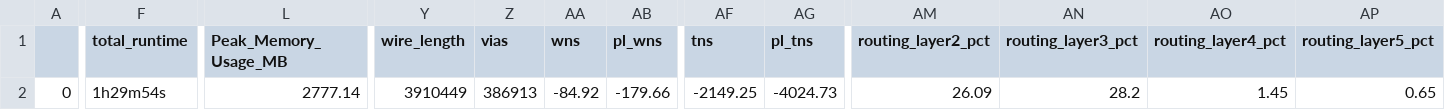
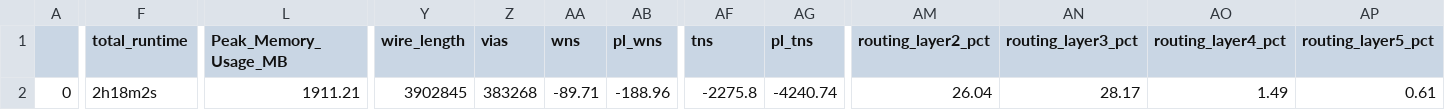
Before and after one commit to htfab/ks-guitar, a CSV file: signoff/user_project/final_summary_report.csv, drawn as a sheet; only a part is shown, gaps mark what is left out; the diff names each change by its address in the sheet, - before the commit and + after, or states it on an @@ line.

Commit message:
Rebuild with alternative decap cell, 2nd try

```diff
--- a/signoff/user_project/final_summary_report.csv
+++ b/signoff/user_project/final_summary_report.csv
-F2 (total_runtime): 1h29m54s
+F2 (total_runtime): 2h18m2s
-L2 (Peak_Memory_Usage_MB): 2777.14
+L2 (Peak_Memory_Usage_MB): 1911.21
-Y2 (wire_length): 3910449
+Y2 (wire_length): 3902845
-Z2 (vias): 386913
+Z2 (vias): 383268
-AA2 (wns): -84.92
+AA2 (wns): -89.71
-AB2 (pl_wns): -179.66
+AB2 (pl_wns): -188.96
-AF2 (tns): -2149.25
+AF2 (tns): -2275.8
-AG2 (pl_tns): -4024.73
+AG2 (pl_tns): -4240.74
-AM2 (routing_layer2_pct): 26.09
+AM2 (routing_layer2_pct): 26.04
-AN2 (routing_layer3_pct): 28.2
+AN2 (routing_layer3_pct): 28.17
-AO2 (routing_layer4_pct): 1.45
+AO2 (routing_layer4_pct): 1.49
-AP2 (routing_layer5_pct): 0.65
+AP2 (routing_layer5_pct): 0.61
```
Also changed, not shown: signoff/user_project_wrapper/final_summary_report.csv, 11 other files.
